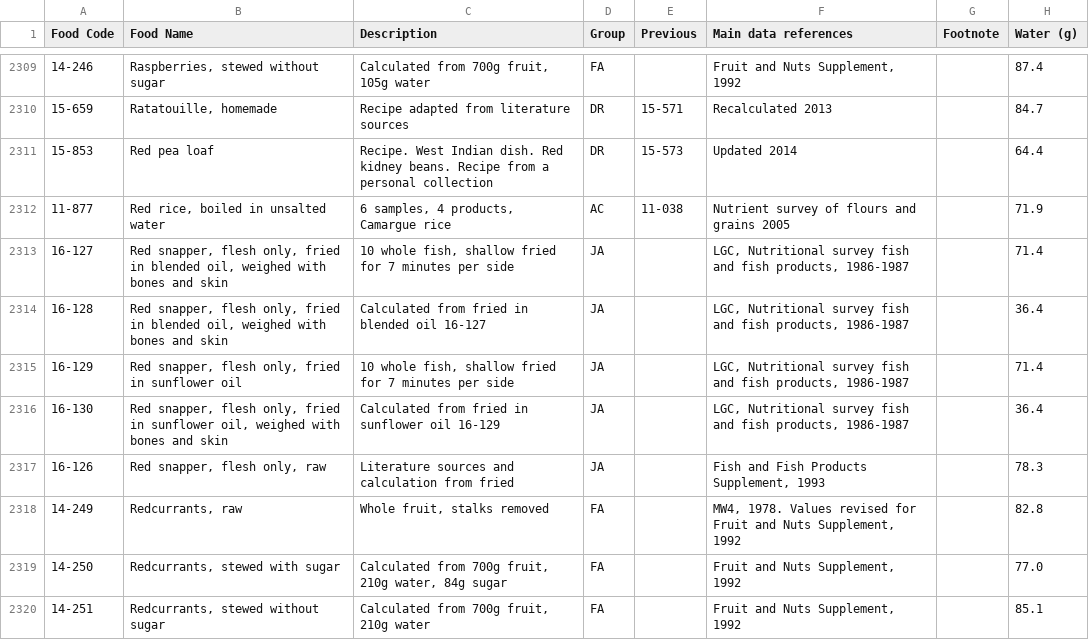
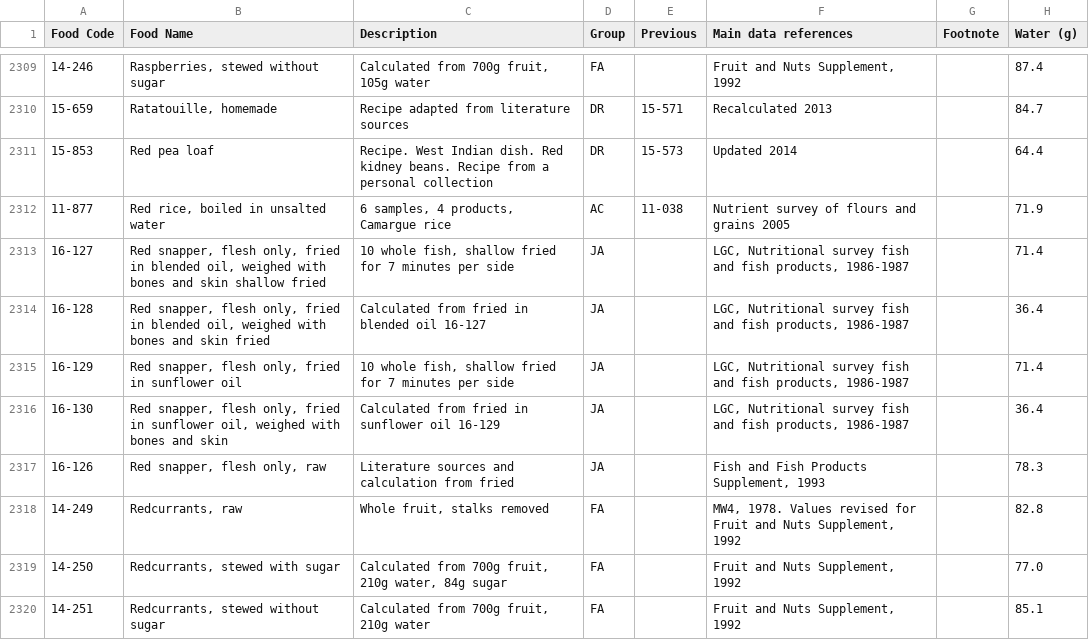
Before and after one commit to timothyhead/YesNutritionMacCanceWiddowson, a CSV file: macros.csv, drawn as a sheet; only a part is shown, gaps mark what is left out; the diff names each change by its address in the sheet, - before the commit and + after, or states it on an @@ line.

Commit message:
added recipe to food coloumn for beef stewed and modified duplicate red snapper

```diff
--- a/macros.csv
+++ b/macros.csv
-B2313 (Food Name): …and skin
+B2313 (Food Name): …and skin shallow fried
-B2314 (Food Name): …and skin
+B2314 (Food Name): …and skin fried
```
